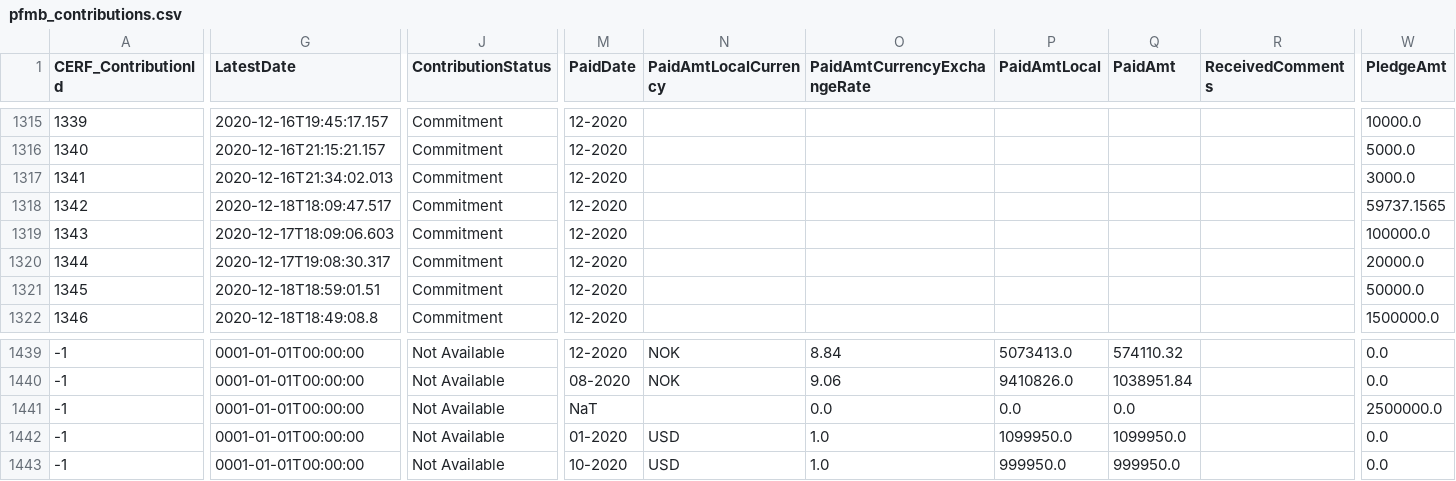
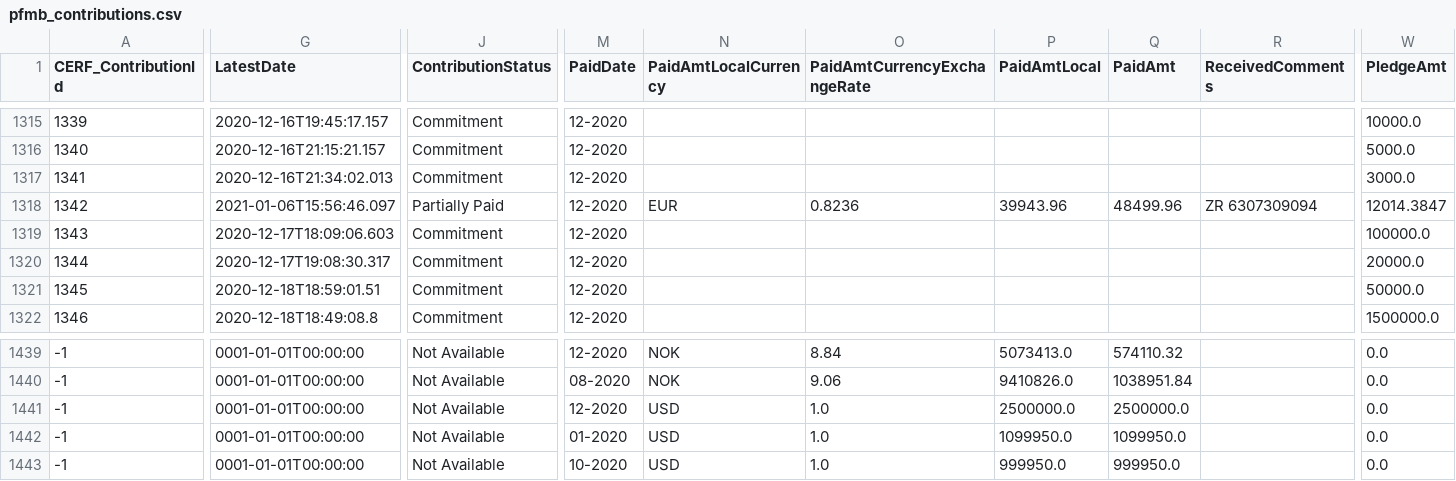
Before and after one commit to CBPFGMS/pf-onebi-data, a CSV file: download/pfmb_contributions.csv, drawn as a sheet; only a part is shown, gaps mark what is left out; the diff covers the shown part only; the diff names each change by its address in the sheet, - before the commit and + after, or states it on an @@ line.

Commit message:
Snapshot refreshed

```diff
--- a/download/pfmb_contributions.csv
+++ b/download/pfmb_contributions.csv
-G1318 (LatestDate): 2020-12-18T18:09:47.517
+G1318 (LatestDate): 2021-01-06T15:56:46.097
-J1318 (ContributionStatus): Commitment
+J1318 (ContributionStatus): Partially Paid
-N1318 (PaidAmtLocalCurrency): (empty)
+N1318 (PaidAmtLocalCurrency): EUR
-O1318 (PaidAmtCurrencyExchangeRate): (empty)
+O1318 (PaidAmtCurrencyExchangeRate): 0.8236
-P1318 (PaidAmtLocal): (empty)
+P1318 (PaidAmtLocal): 39943.96
-Q1318 (PaidAmt): (empty)
+Q1318 (PaidAmt): 48499.96
-R1318 (ReceivedComments): (empty)
+R1318 (ReceivedComments): ZR 6307309094
-W1318 (PledgeAmt): 59737.1565
+W1318 (PledgeAmt): 12014.3847
-M1441 (PaidDate): NaT
+M1441 (PaidDate): 12-2020
-N1441 (PaidAmtLocalCurrency): (empty)
+N1441 (PaidAmtLocalCurrency): USD
-O1441 (PaidAmtCurrencyExchangeRate): 0.0
+O1441 (PaidAmtCurrencyExchangeRate): 1.0
-P1441 (PaidAmtLocal): 0.0
+P1441 (PaidAmtLocal): 2500000.0
-Q1441 (PaidAmt): 0.0
+Q1441 (PaidAmt): 2500000.0
-W1441 (PledgeAmt): 2500000.0
+W1441 (PledgeAmt): 0.0
```
Also changed, not shown: 1 edited cell elsewhere in this file.
